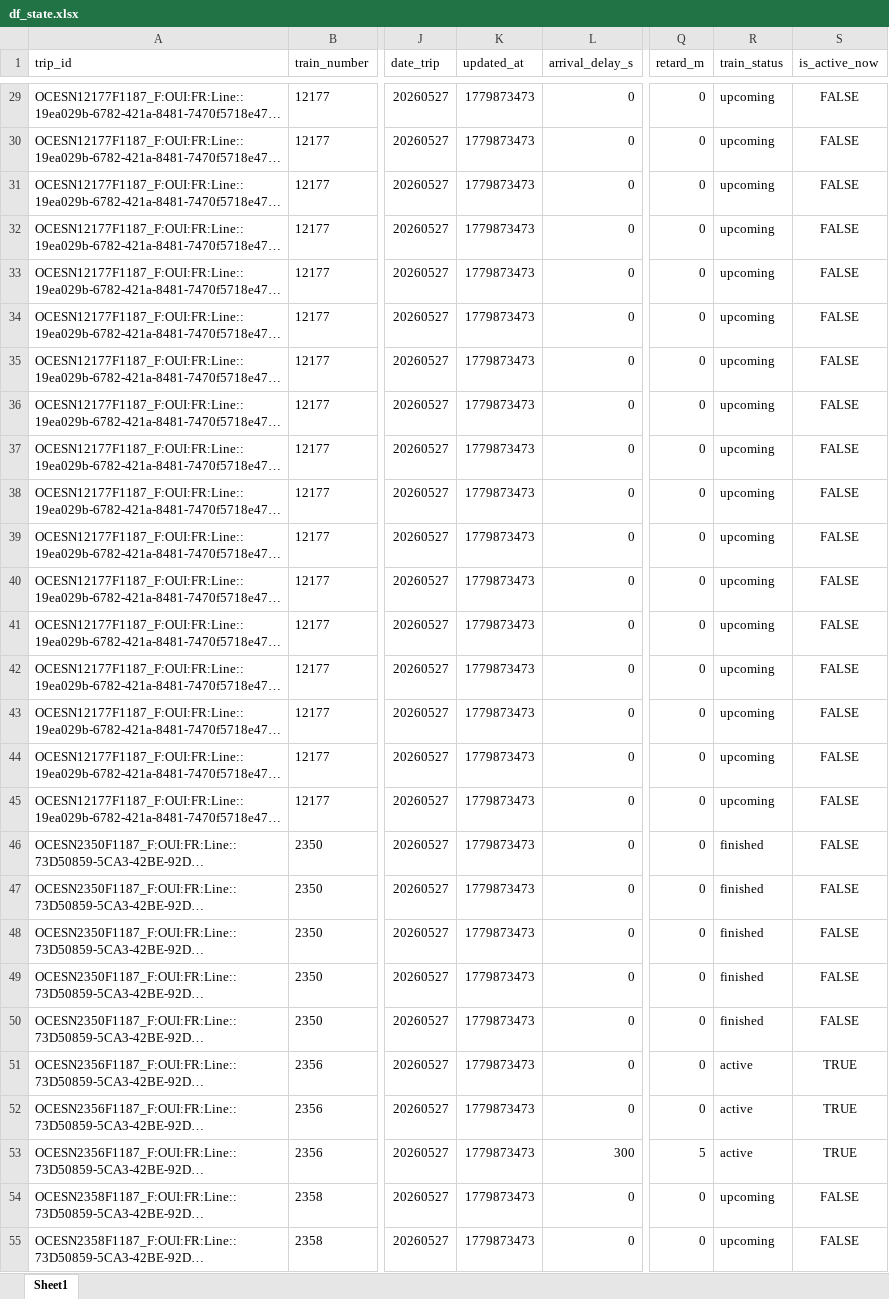
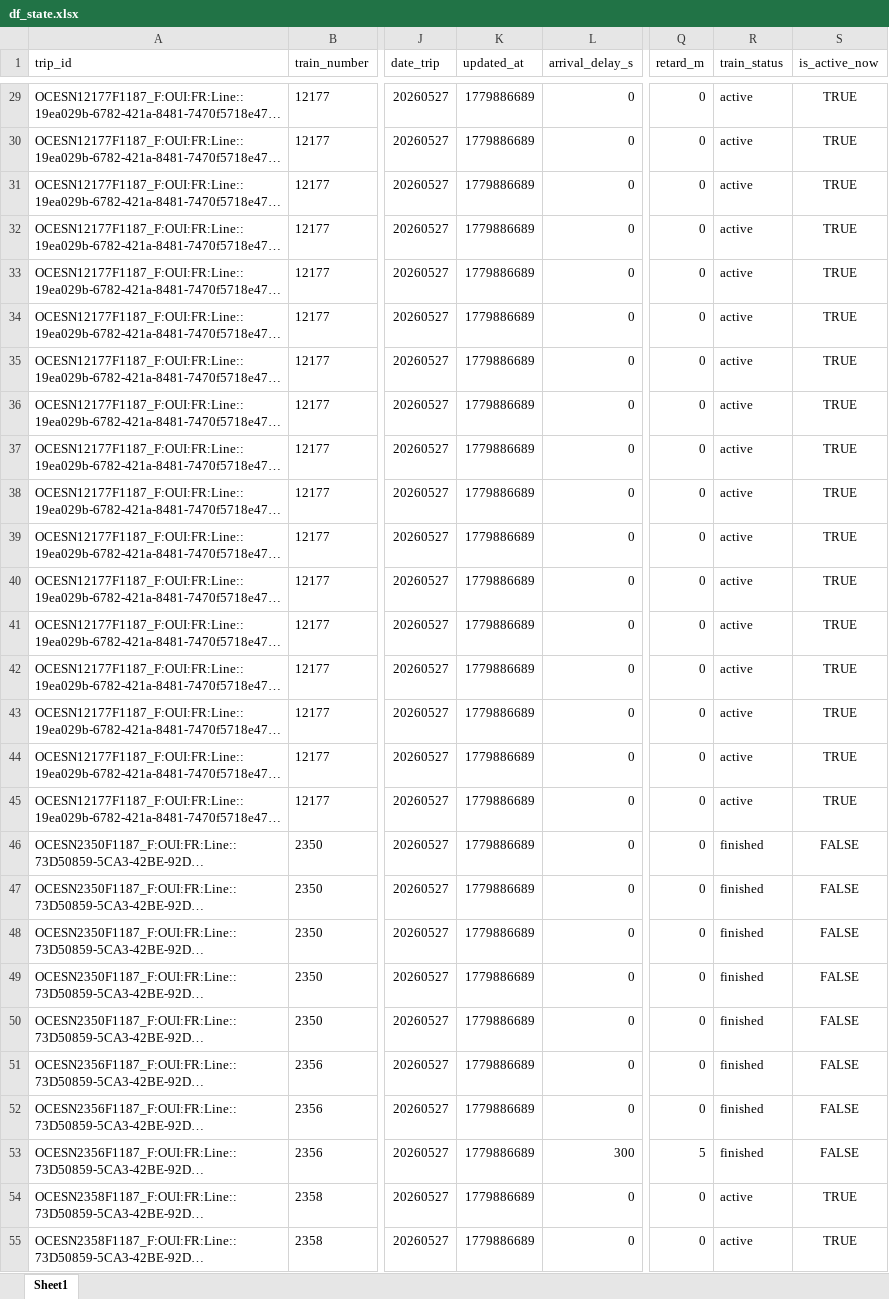
Before and after one commit to ishakBELKADI/dashboard-regularite, an Excel workbook: df_state.xlsx, sheet Sheet1, drawn as a sheet; only a part is shown, gaps mark what is left out; long unchanged cells end in …; values as stored, in another font and other column widths than the file's, no borders; the diff covers the shown part only; the diff names each change by its address in the sheet, - before the commit and + after, or states it on an @@ line.

```diff
--- a/df_state.xlsx (sheet Sheet1)
+++ b/df_state.xlsx (sheet Sheet1)
-K29:K55 (updated_at): 1779873473
+K29:K55 (updated_at): 1779886689
-R29:R45 (train_status): upcoming
+R29:R45 (train_status): active
-S29:S45 (is_active_now): FALSE
+S29:S45 (is_active_now): TRUE
-R51:R53 (train_status): active
+R51:R53 (train_status): finished
-S51:S53 (is_active_now): TRUE
+S51:S53 (is_active_now): FALSE
-R54:R55 (train_status): upcoming
+R54:R55 (train_status): active
-S54:S55 (is_active_now): FALSE
+S54:S55 (is_active_now): TRUE
```
Also changed, not shown: 1504 edited cells elsewhere in this sheet, regularite_history.xlsx, 2 other files.
